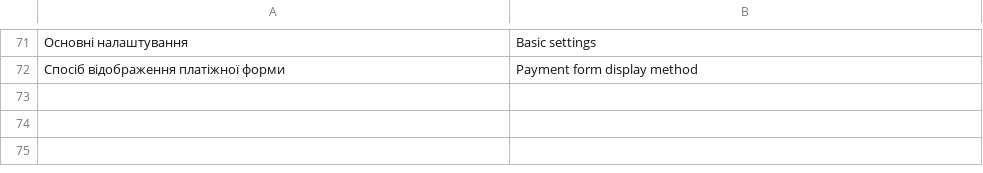
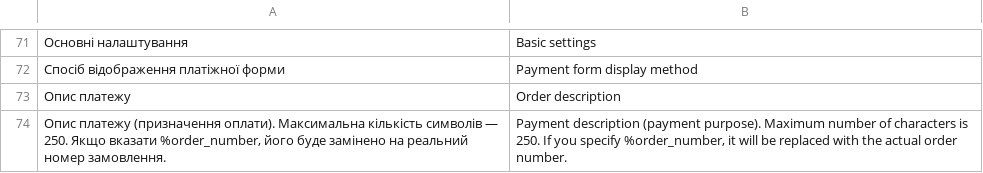
Before and after one commit to Portmone/Magento, a CSV file: 3.3.0/app/code/PortmonePayment/Portmone/i18n/en_US.csv, drawn as a sheet; only a part is shown, gaps mark what is left out.

```diff
--- a/3.3.0/app/code/PortmonePayment/Portmone/i18n/en_US.csv
+++ b/3.3.0/app/code/PortmonePayment/Portmone/i18n/en_US.csv
@@ -72 +72,3 @@
 "Спосіб відображення платіжної форми","Payment form display method"
+"Опис платежу","Order description"
+"Опис платежу (призначення оплати). Максимальна кількість символів — 250. Якщо вказати %order_number, його буде замінено на реальний номер замовлення.","Payment description (payment purpose). Maximum number of characters is 250. If you specify %order_number, it will be replaced with the actual order number."
```
Also changed, not shown: 3.3.0/app/code/PortmonePayment/Portmone/i18n/uk_UA.csv.
